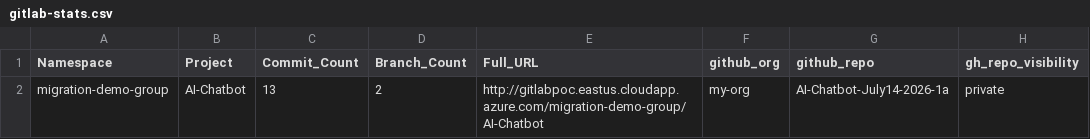
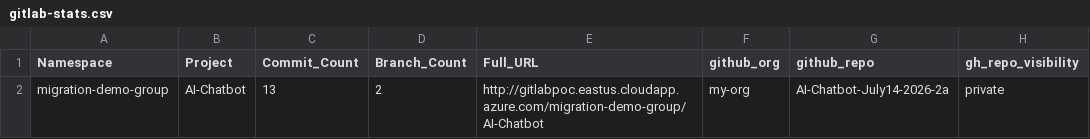
Before and after one commit to kcgh-org/gl2gh-2026-07-13, a CSV file: gitlab-stats.csv, drawn as a sheet.

Commit message:
Update gitlab-stats.csv

```diff
--- a/gitlab-stats.csv
+++ b/gitlab-stats.csv
@@ -1,2 +1,2 @@
 Namespace,Project,Commit_Count,Branch_Count,Full_URL,github_org,github_repo,gh_repo_visibility
-migration-demo-group,AI-Chatbot,13,2,http://gitlabpoc.eastus.cloudapp.azure.com/migration-demo-group/AI-Chatbot,my-org,AI-Chatbot-July14-2026-1a,private
+migration-demo-group,AI-Chatbot,13,2,http://gitlabpoc.eastus.cloudapp.azure.com/migration-demo-group/AI-Chatbot,my-org,AI-Chatbot-July14-2026-2a,private
```
